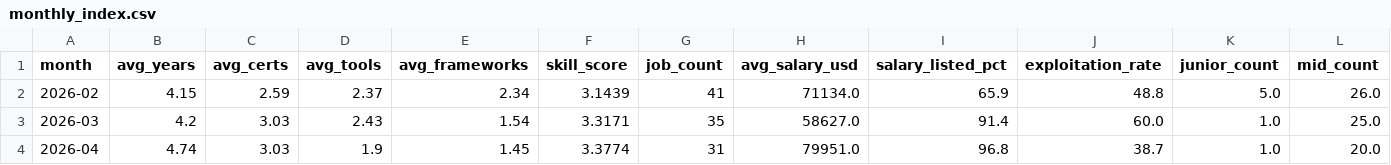
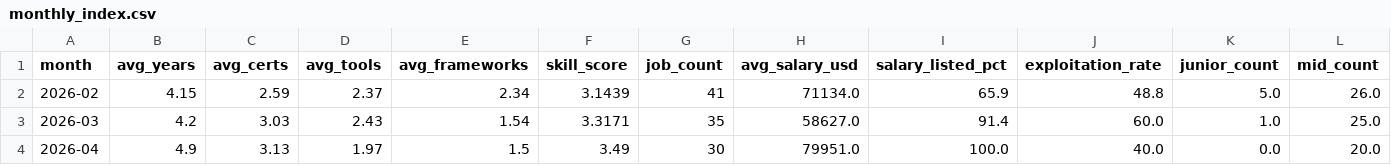
Before and after one commit to regantemudo/Cybersecurity-Skill-Inflation-Index, a CSV file: data/processed/monthly_index.csv, drawn as a sheet; only a part is shown; the diff names each change by its address in the sheet, - before the commit and + after, or states it on an @@ line.

```diff
--- a/data/processed/monthly_index.csv
+++ b/data/processed/monthly_index.csv
-B4 (avg_years): 4.74
+B4 (avg_years): 4.9
-C4 (avg_certs): 3.03
+C4 (avg_certs): 3.13
-D4 (avg_tools): 1.9
+D4 (avg_tools): 1.97
-E4 (avg_frameworks): 1.45
+E4 (avg_frameworks): 1.5
-F4 (skill_score): 3.3774
+F4 (skill_score): 3.49
-G4 (job_count): 31
+G4 (job_count): 30
-I4 (salary_listed_pct): 96.8
+I4 (salary_listed_pct): 100.0
-J4 (exploitation_rate): 38.7
+J4 (exploitation_rate): 40.0
-K4 (junior_count): 1.0
+K4 (junior_count): 0.0
```
Also changed, not shown: data/processed/2026-04.csv, data/processed/country_index.csv, 12 other files.
